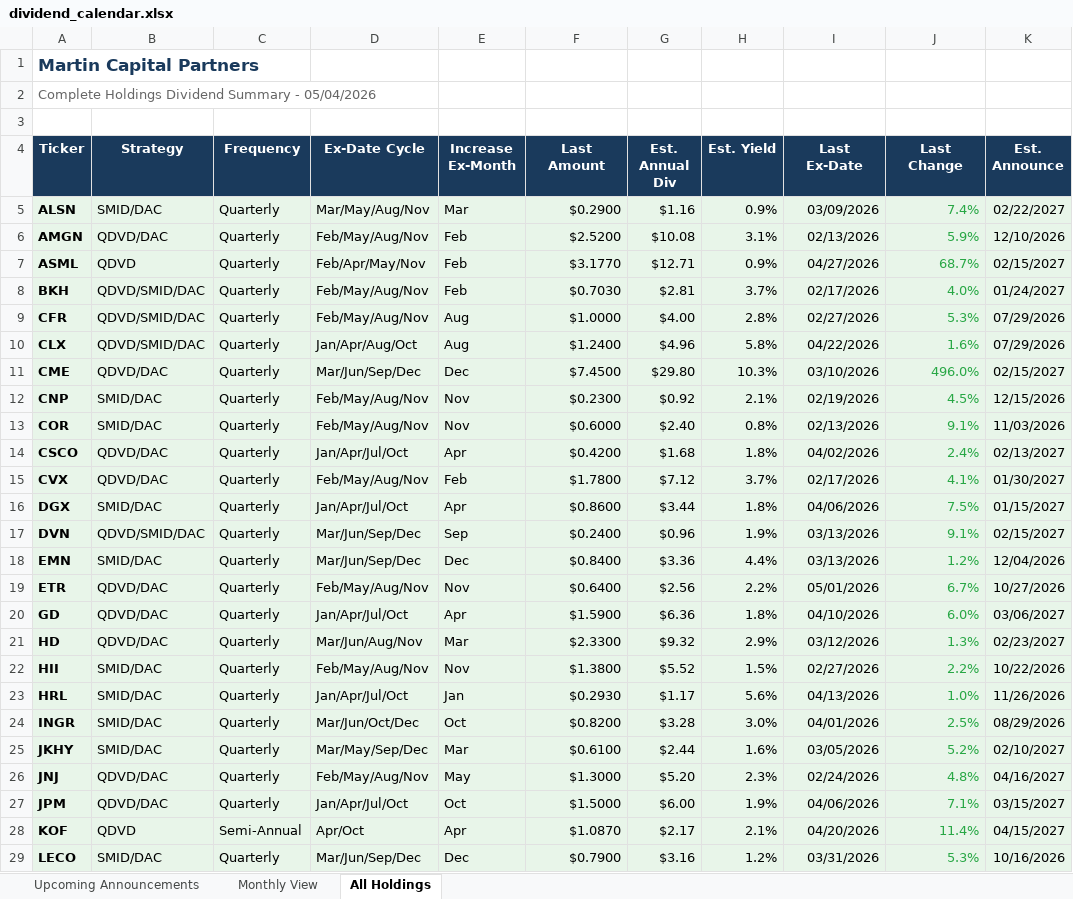
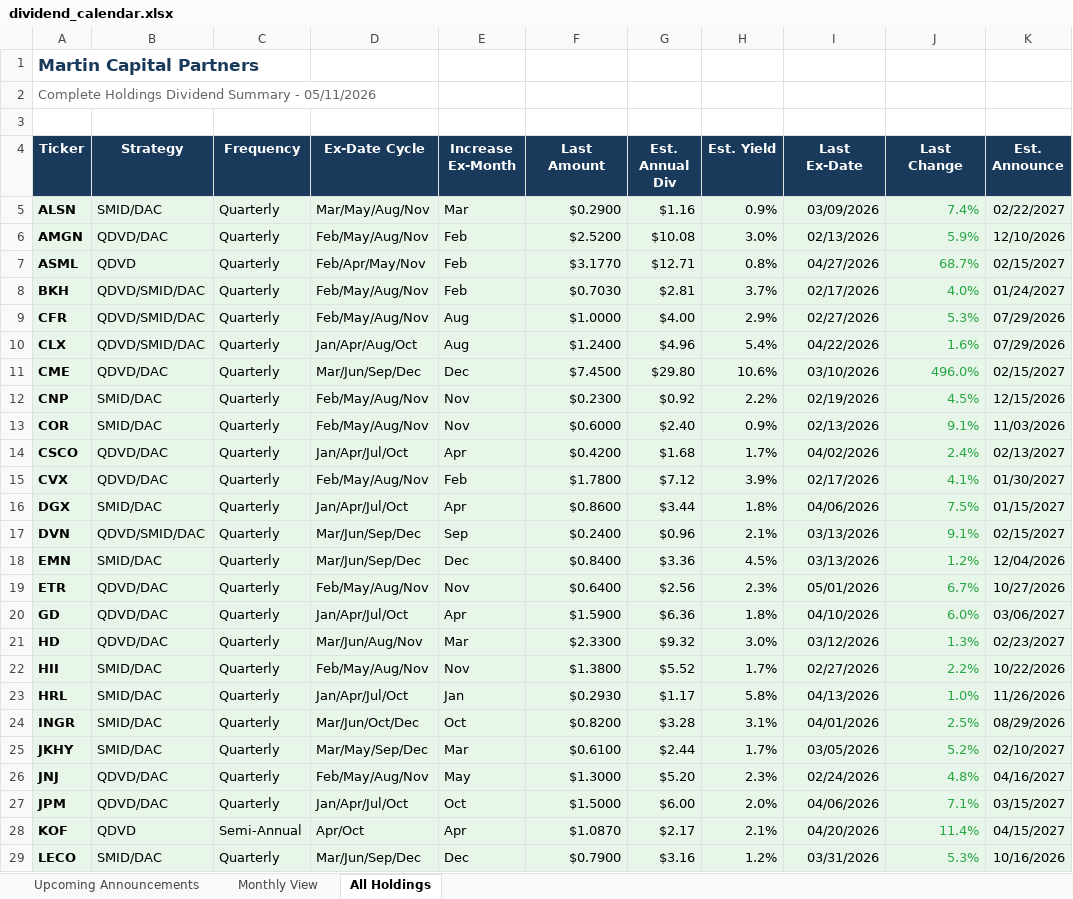
Before and after one commit to ryansadair/mcp-dashboard, an Excel workbook: data/dividend_calendar.xlsx, sheet All Holdings, drawn as a sheet; only a part is shown; values as stored, in another font and other column widths than the file's, no borders; the diff covers the shown part only; the diff names each change by its address in the sheet, - before the commit and + after, or states it on an @@ line.

```diff
--- a/data/dividend_calendar.xlsx (sheet All Holdings)
+++ b/data/dividend_calendar.xlsx (sheet All Holdings)
-A2 (Ticker): …Summary - 05/04/2026
+A2 (Ticker): …Summary - 05/11/2026
-H6 (Est. Yield): 3.1%
+H6 (Est. Yield): 3.0%
-H7 (Est. Yield): 0.9%
+H7 (Est. Yield): 0.8%
-H9 (Est. Yield): 2.8%
+H9 (Est. Yield): 2.9%
-H10 (Est. Yield): 5.8%
+H10 (Est. Yield): 5.4%
-H11 (Est. Yield): 10.3%
+H11 (Est. Yield): 10.6%
-H12 (Est. Yield): 2.1%
+H12 (Est. Yield): 2.2%
-H13 (Est. Yield): 0.8%
+H13 (Est. Yield): 0.9%
-H14 (Est. Yield): 1.8%
+H14 (Est. Yield): 1.7%
-H15 (Est. Yield): 3.7%
+H15 (Est. Yield): 3.9%
-H17 (Est. Yield): 1.9%
+H17 (Est. Yield): 2.1%
-H18 (Est. Yield): 4.4%
+H18 (Est. Yield): 4.5%
-H19 (Est. Yield): 2.2%
+H19 (Est. Yield): 2.3%
-H21 (Est. Yield): 2.9%
+H21 (Est. Yield): 3.0%
-H22 (Est. Yield): 1.5%
+H22 (Est. Yield): 1.7%
-H23 (Est. Yield): 5.6%
+H23 (Est. Yield): 5.8%
-H24 (Est. Yield): 3.0%
+H24 (Est. Yield): 3.1%
-H25 (Est. Yield): 1.6%
+H25 (Est. Yield): 1.7%
-H27 (Est. Yield): 1.9%
+H27 (Est. Yield): 2.0%
```
Also changed, not shown: 21 edited cells and cell formats elsewhere in this sheet, sheet Upcoming Announcements, sheet Monthly View.
